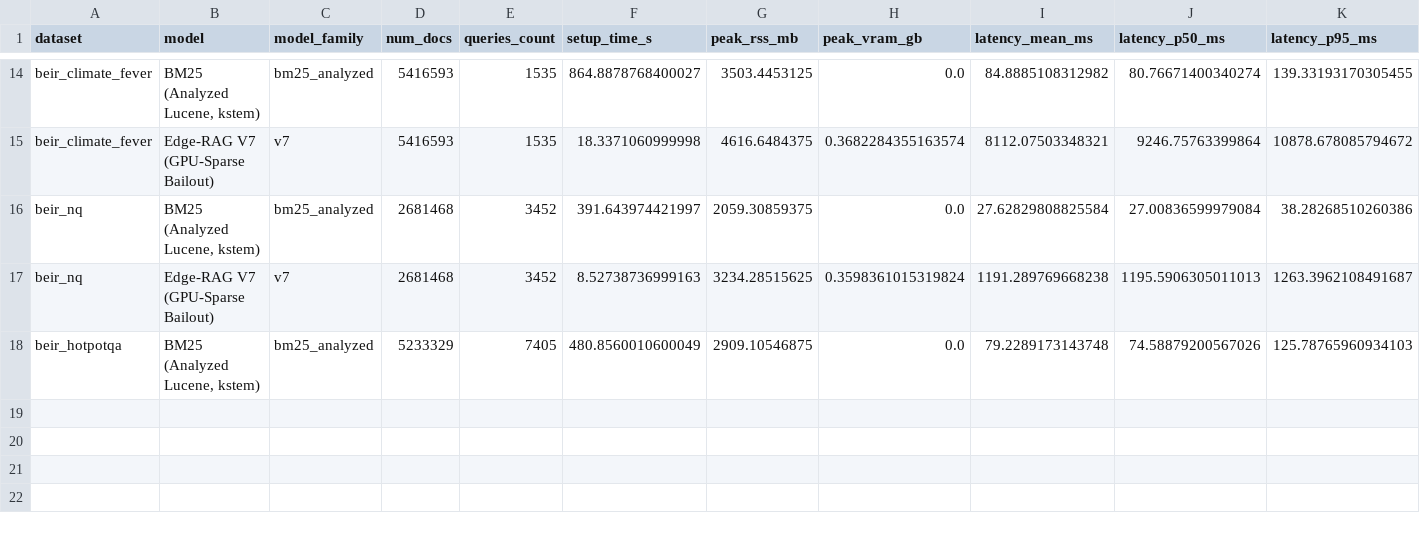
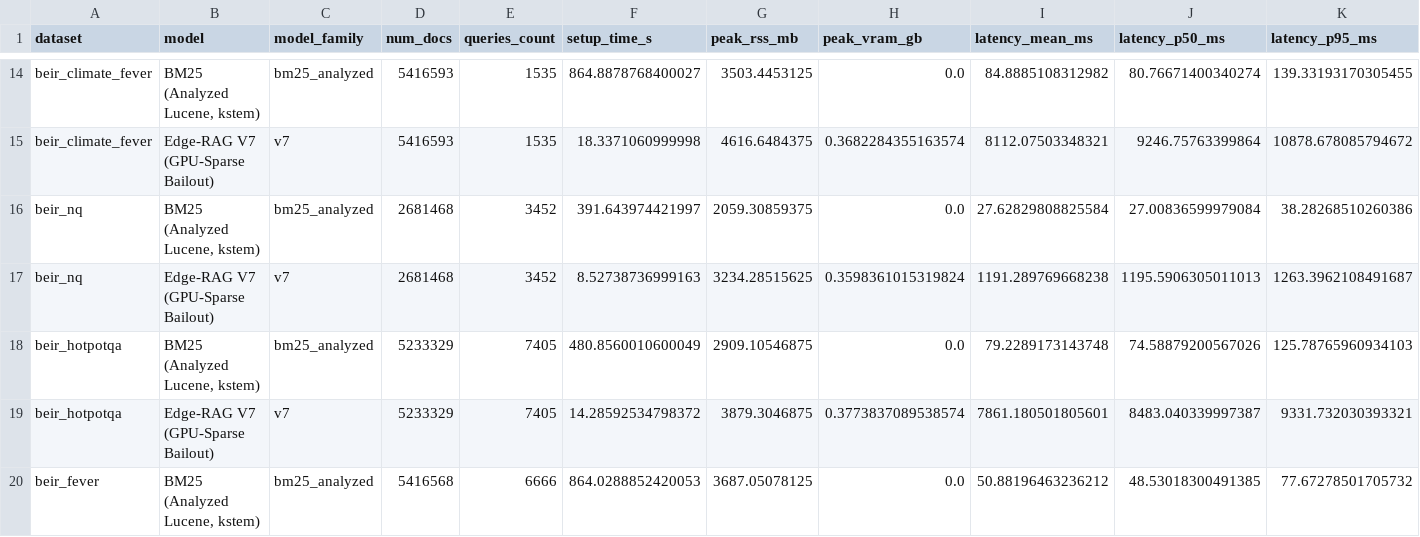
Before and after one commit to spchjken/Edge-RAG, a CSV file: results/v7_large_scale/v7_streaming_large_results.csv, drawn as a sheet; only a part is shown, gaps mark what is left out; rows hold the shown columns only; the diff names each change by its address in the sheet, - before the commit and + after, or states it on an @@ line.

Commit message:
Update v7_streaming_large_results.csv

```diff
--- a/results/v7_large_scale/v7_streaming_large_results.csv
+++ b/results/v7_large_scale/v7_streaming_large_results.csv
+row 19: beir_hotpotqa | Edge-RAG V7 (GPU-Sparse Bailout) | v7 | 5233329 | 7405 | 14.28592534798372 | 3879.3046875 | 0.3773837089538574 | 7861.180501805601 | 8483.040339997387 | 9331.732030393321
+row 20: beir_fever | BM25 (Analyzed Lucene, kstem) | bm25_analyzed | 5416568 | 6666 | 864.0288852420053 | 3687.05078125 | 0.0 | 50.88196463236212 | 48.53018300491385 | 77.67278501705732
```
